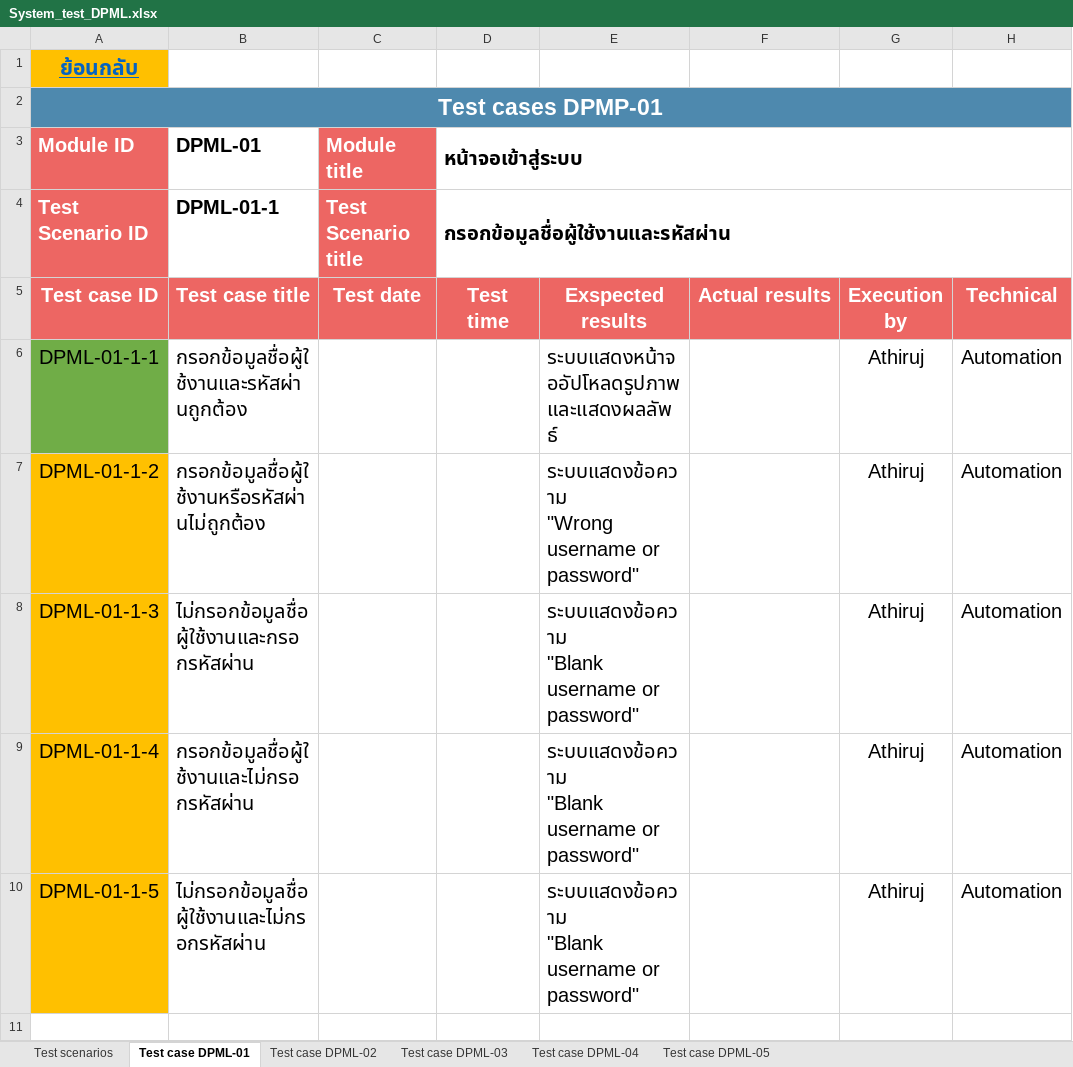
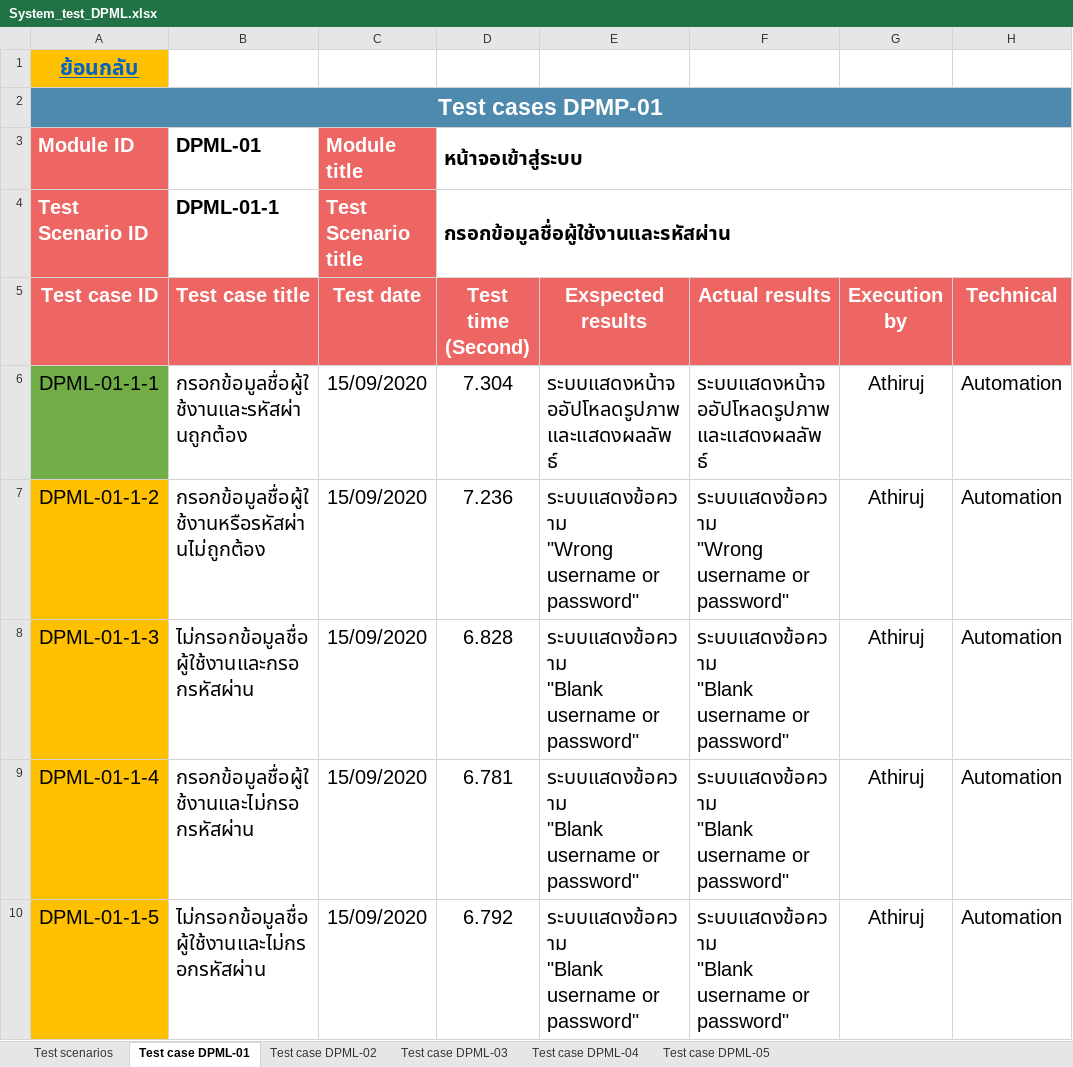
Before and after one commit to Athiruj-P/Term-Project, an Excel workbook: เอกสารการทดสอบระบบ/System_test_DPML.xlsx, sheet Test case DPML-01, drawn as a sheet; only a part is shown; values as stored, in another font and other column widths than the file's, no borders; charts and pictures not drawn; ↵ is a line break in a cell; the diff names each change by its address in the sheet, - before the commit and + after, or states it on an @@ line.

```diff
--- a/เอกสารการทดสอบระบบ/System_test_DPML.xlsx (sheet Test case DPML-01)
+++ b/เอกสารการทดสอบระบบ/System_test_DPML.xlsx (sheet Test case DPML-01)
-D5: Test time
+D5: Test time (Second)
-C6:C10 (Test date): (empty)
+C6:C10 (Test date): 15/09/2020
-D6 (Test time (Second)): (empty)
+D6 (Test time (Second)): 7.304
-F6 (Actual results): (empty)
+F6 (Actual results): ระบบแสดงหน้าจออัปโหลดรูปภาพและแสดงผลลัพธ์
-D7 (Test time (Second)): (empty)
+D7 (Test time (Second)): 7.236
-F7 (Actual results): (empty)
+F7 (Actual results): ระบบแสดงข้อความ ↵ "Wrong username or password"
-D8 (Test time (Second)): (empty)
+D8 (Test time (Second)): 6.828
-F8:F10 (Actual results): (empty)
+F8:F10 (Actual results): ระบบแสดงข้อความ ↵ "Blank username or password"
-D9 (Test time (Second)): (empty)
+D9 (Test time (Second)): 6.781
-D10 (Test time (Second)): (empty)
+D10 (Test time (Second)): 6.792
```
Also changed, not shown: sheet Test case DPML-04, sheet Test case DPML-03, sheet Test case DPML-02, sheet Test case DPML-05, hidden cells, charts or pictures.
